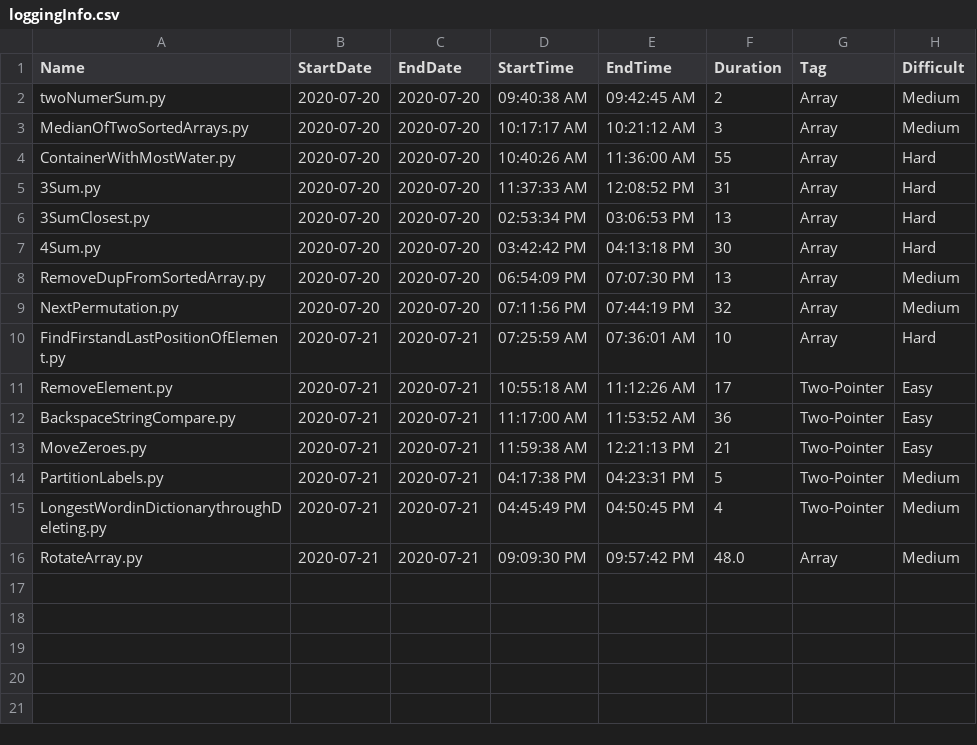
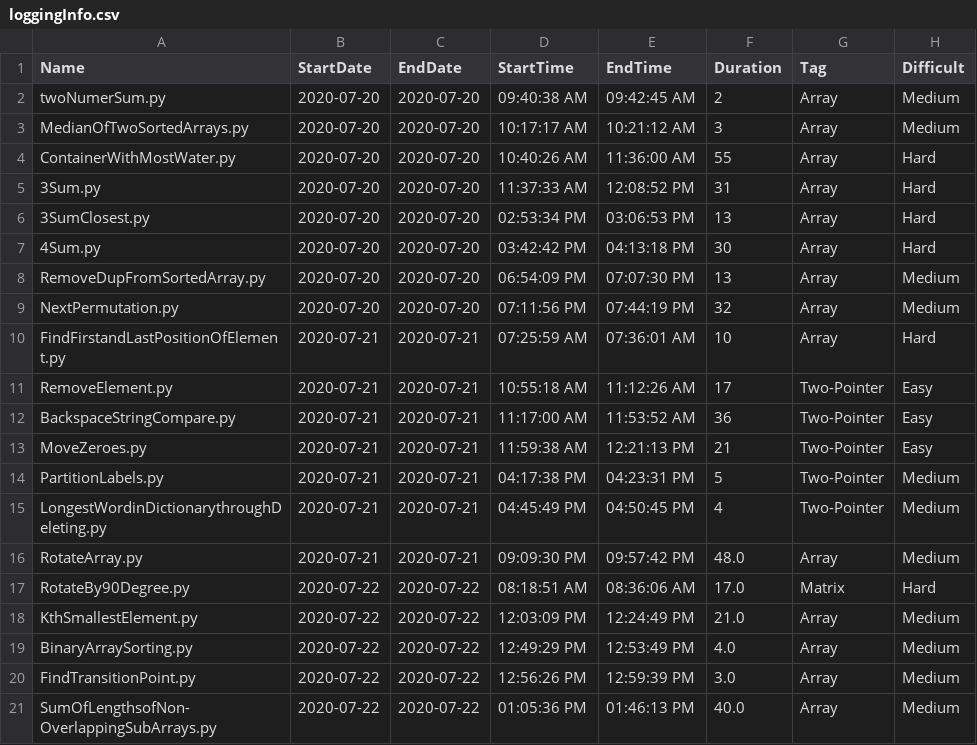
Before and after one commit to Omkar02/FAANG, a CSV file: loggingInfo.csv, drawn as a sheet; the diff names each change by its address in the sheet, - before the commit and + after, or states it on an @@ line.

```diff
--- a/loggingInfo.csv
+++ b/loggingInfo.csv
+row 17: RotateBy90Degree.py | 2020-07-22 | 2020-07-22 | 08:18:51 AM | 08:36:06 AM | 17.0 | Matrix | Hard
+row 18: KthSmallestElement.py | 2020-07-22 | 2020-07-22 | 12:03:09 PM | 12:24:49 PM | 21.0 | Array | Medium
+row 19: BinaryArraySorting.py | 2020-07-22 | 2020-07-22 | 12:49:29 PM | 12:53:49 PM | 4.0 | Array | Medium
+row 20: FindTransitionPoint.py | 2020-07-22 | 2020-07-22 | 12:56:26 PM | 12:59:39 PM | 3.0 | Array | Medium
+row 21: SumOfLengthsofNon-OverlappingSubArrays.py | 2020-07-22 | 2020-07-22 | 01:05:36 PM | 01:46:13 PM | 40.0 | Array | Medium
```
Also changed, not shown: 5 other files.
